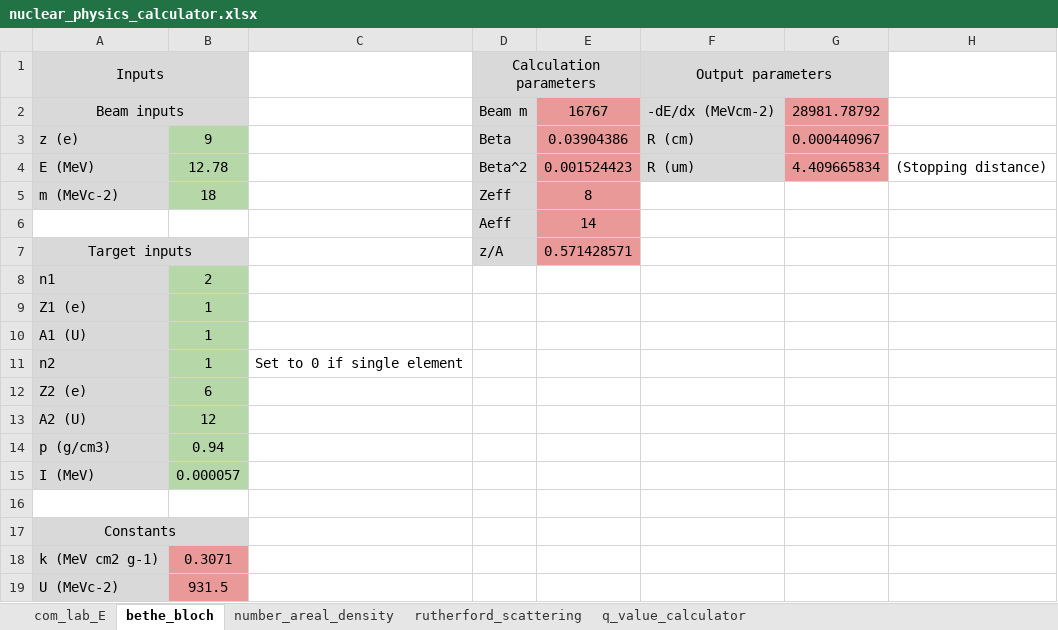
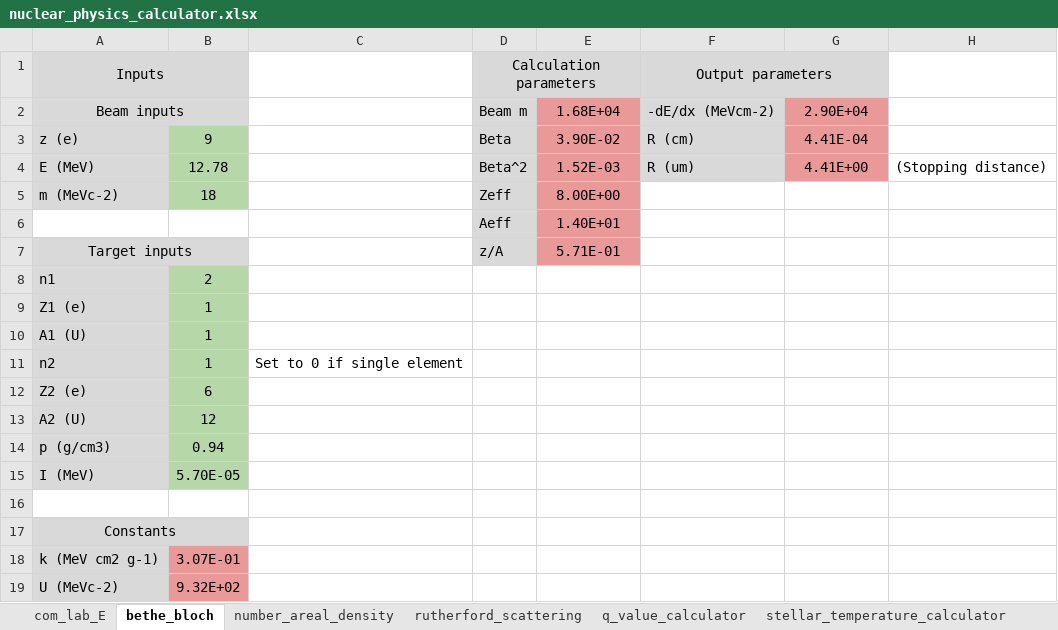
Before and after one commit to Charlie-BrownGT/Charlie-BrownGT.github.io, an Excel workbook: assets/nuclear_physics_calculator.xlsx, sheet bethe_bloch, drawn as a sheet; values as stored, in another font and other column widths than the file's, no borders; charts and pictures not drawn; the diff names each change by its address in the sheet, - before the commit and + after, or states it on an @@ line.

Commit message:
updating nuclear physics calculator

```diff
--- a/assets/nuclear_physics_calculator.xlsx (sheet bethe_bloch)
+++ b/assets/nuclear_physics_calculator.xlsx (sheet bethe_bloch)
+sheet tab: stellar_temperature_calculator
-E2: 16767
+E2: 1.68E+04
-G2: 28981.78792
+G2: 2.90E+04
-E3: 0.03904386
+E3: 3.90E-02
-G3: 0.000440967
+G3: 4.41E-04
-E4: 0.001524423
+E4: 1.52E-03
-G4: 4.409665834
+G4: 4.41E+00
-E5: 8
+E5: 8.00E+00
-E6: 14
+E6: 1.40E+01
-E7: 0.571428571
+E7: 5.71E-01
-B15: 0.000057
+B15: 5.70E-05
-B18: 0.3071
+B18: 3.07E-01
-B19: 931.5
+B19: 9.32E+02
```
Also changed, not shown: sheet rutherford_scattering, sheet number_areal_density, sheet com_lab_E, other sheet tabs, charts or pictures.
